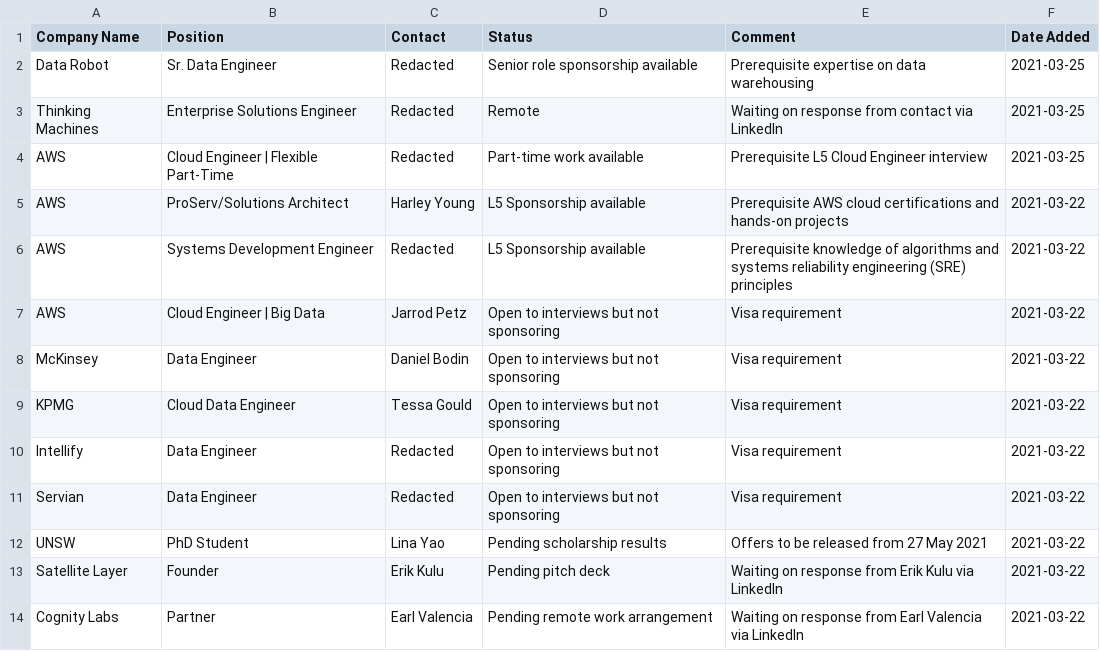
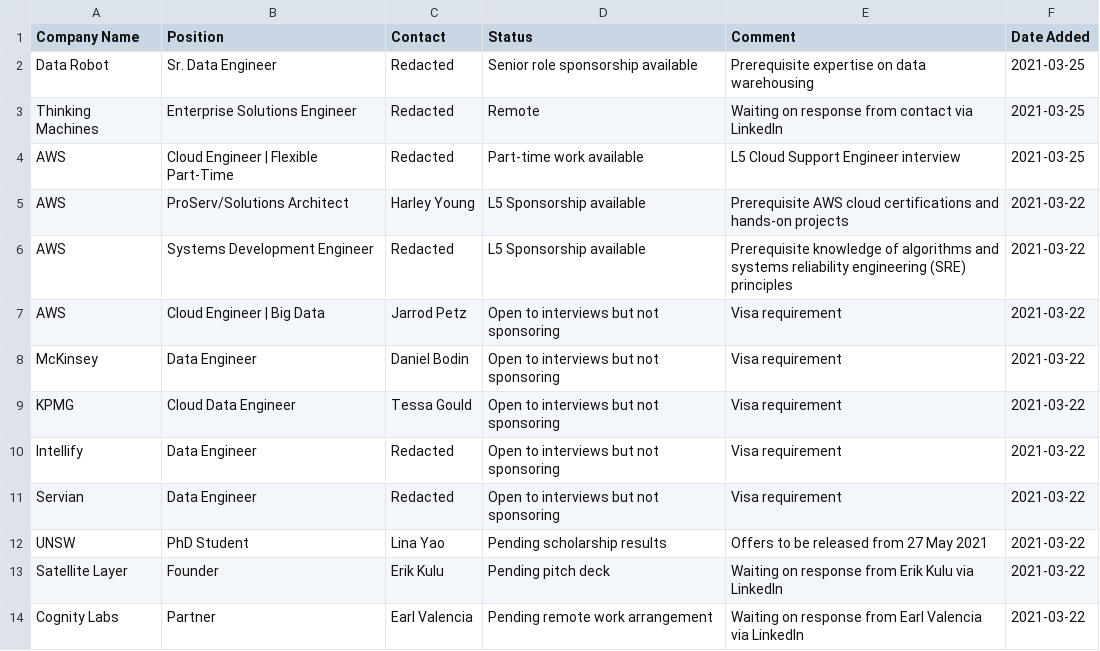
Before and after one commit to satellitelayer/op-drone, a CSV file: positions.csv, drawn as a sheet.

Commit message:
Update positions.csv

```diff
--- a/positions.csv
+++ b/positions.csv
@@ -3,3 +3,3 @@ Data Robot,  Sr. Data Engineer, Redacted, Senior role sponsorship available, Pre
 Thinking Machines, Enterprise Solutions Engineer, Redacted, Remote, Waiting on response from contact via LinkedIn, 2021-03-25
-AWS, Cloud Engineer | Flexible Part-Time, Redacted, Part-time work available, Prerequisite L5 Cloud Engineer interview, 2021-03-25
+AWS, Cloud Engineer | Flexible Part-Time, Redacted, Part-time work available, L5 Cloud Support Engineer interview, 2021-03-25
 AWS, ProServ/Solutions Architect, Harley Young, L5 Sponsorship available, Prerequisite AWS cloud certifications and hands-on projects, 2021-03-22
```
